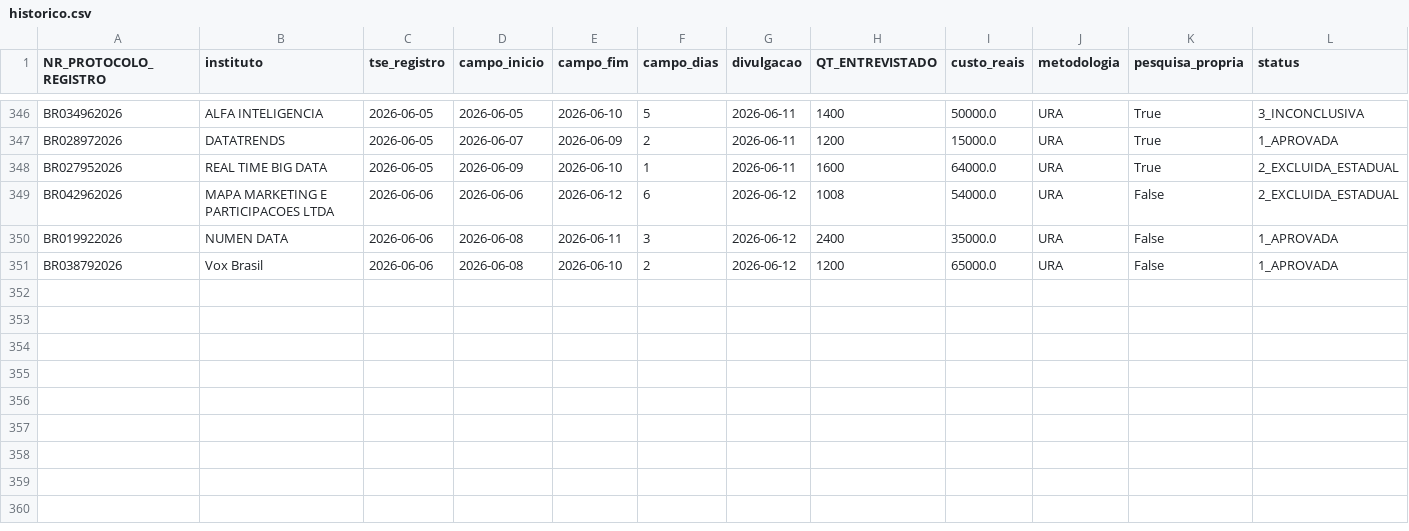
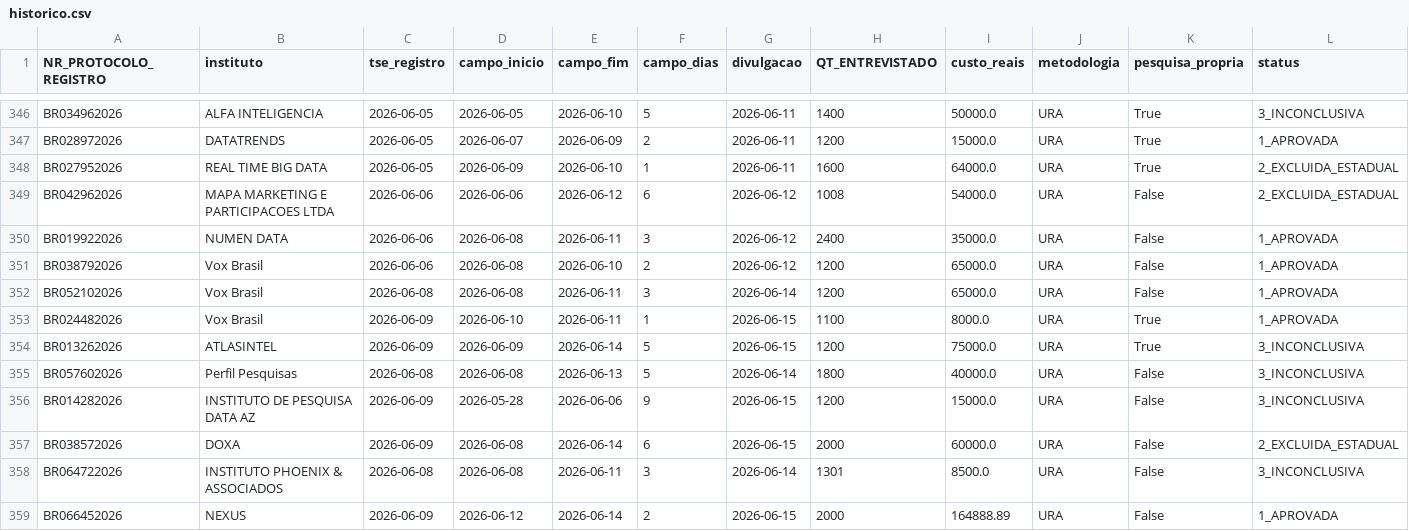
Before and after one commit to anac82/monitor-tse, a CSV file: data/historico.csv, drawn as a sheet; only a part is shown, gaps mark what is left out; rows hold the shown columns only; the diff names each change by its address in the sheet, - before the commit and + after, or states it on an @@ line.

```diff
--- a/data/historico.csv
+++ b/data/historico.csv
+row 352: BR052102026 | Vox Brasil | 2026-06-08 | 2026-06-08 | 2026-06-11 | 3 | 2026-06-14 | 1200 | 65000.0 | URA | False | 1_APROVADA
+row 353: BR024482026 | Vox Brasil | 2026-06-09 | 2026-06-10 | 2026-06-11 | 1 | 2026-06-15 | 1100 | 8000.0 | URA | True | 1_APROVADA
+row 354: BR013262026 | ATLASINTEL | 2026-06-09 | 2026-06-09 | 2026-06-14 | 5 | 2026-06-15 | 1200 | 75000.0 | URA | True | 3_INCONCLUSIVA
+row 355: BR057602026 | Perfil Pesquisas | 2026-06-08 | 2026-06-08 | 2026-06-13 | 5 | 2026-06-14 | 1800 | 40000.0 | URA | False | 3_INCONCLUSIVA
+row 356: BR014282026 | INSTITUTO DE PESQUISA DATA AZ | 2026-06-09 | 2026-05-28 | 2026-06-06 | 9 | 2026-06-15 | 1200 | 15000.0 | URA | False | 3_INCONCLUSIVA
+row 357: BR038572026 | DOXA | 2026-06-09 | 2026-06-08 | 2026-06-14 | 6 | 2026-06-15 | 2000 | 60000.0 | URA | False | 2_EXCLUIDA_ESTADUAL
+row 358: BR064722026 | INSTITUTO PHOENIX & ASSOCIADOS | 2026-06-08 | 2026-06-08 | 2026-06-11 | 3 | 2026-06-14 | 1301 | 8500.0 | URA | False | 3_INCONCLUSIVA
+row 359: BR066452026 | NEXUS | 2026-06-09 | 2026-06-12 | 2026-06-14 | 2 | 2026-06-15 | 2000 | 164888.89 | URA | False | 1_APROVADA
```
Also changed, not shown: 4 other files.
